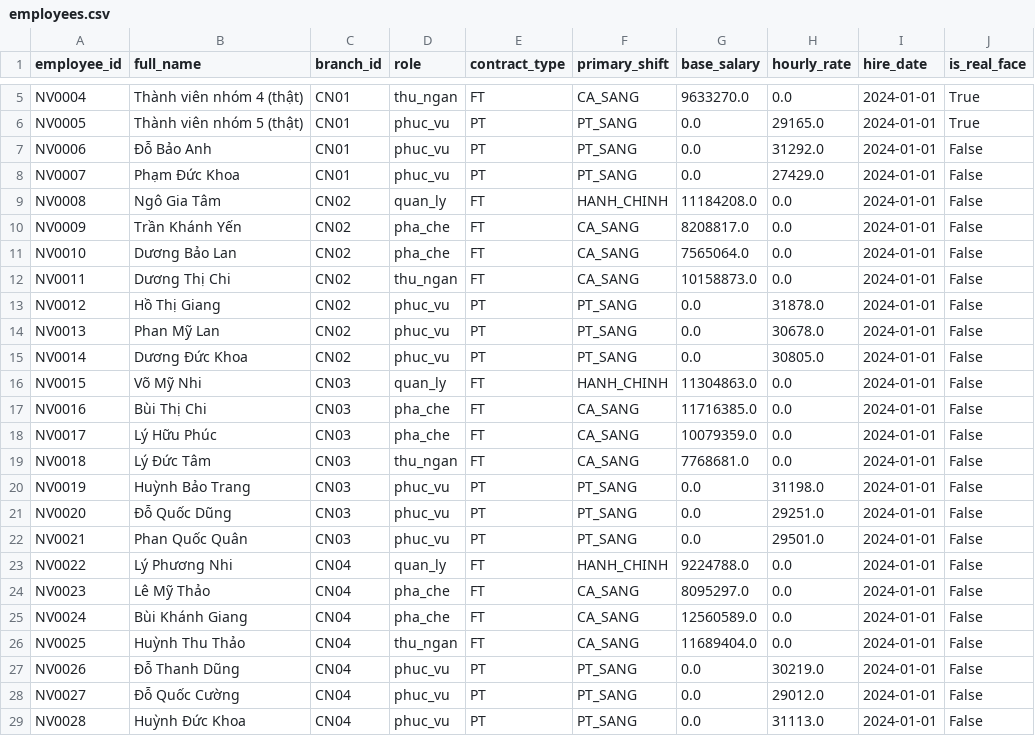
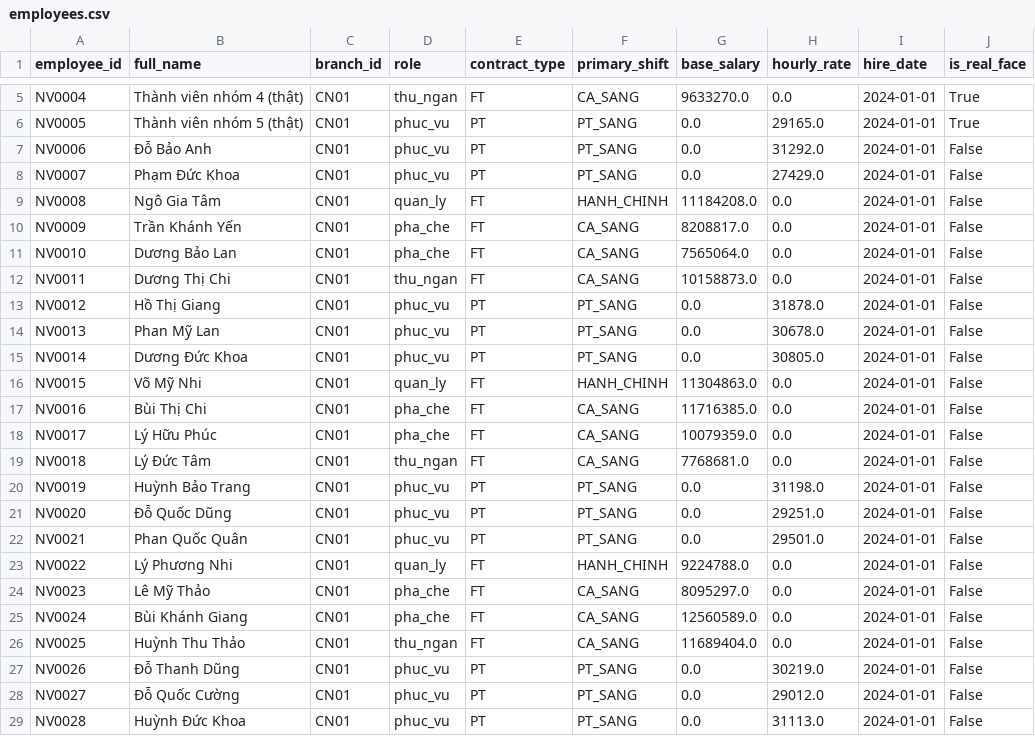
Before and after one commit to TNT87-zd/HRM_PayRoll, a CSV file: data/clean/employees.csv, drawn as a sheet; only a part is shown, gaps mark what is left out.

Commit message:
feat: update HR portals, authentication and payroll workflows
Add admin and employee interfaces, payroll workflow and holiday calendar support. Update attendance integration, branch data and regression tests.

```diff
--- a/data/clean/employees.csv
+++ b/data/clean/employees.csv
@@ -8,22 +8,22 @@ NV0006,Đỗ Bảo Anh,CN01,phuc_vu,PT,PT_SANG,0.0,31292.0,2024-01-01,False
 NV0007,Phạm Đức Khoa,CN01,phuc_vu,PT,PT_SANG,0.0,27429.0,2024-01-01,False
-NV0008,Ngô Gia Tâm,CN02,quan_ly,FT,HANH_CHINH,11184208.0,0.0,2024-01-01,False
-NV0009,Trần Khánh Yến,CN02,pha_che,FT,CA_SANG,8208817.0,0.0,2024-01-01,False
-NV0010,Dương Bảo Lan,CN02,pha_che,FT,CA_SANG,7565064.0,0.0,2024-01-01,False
-NV0011,Dương Thị Chi,CN02,thu_ngan,FT,CA_SANG,10158873.0,0.0,2024-01-01,False
-NV0012,Hồ Thị Giang,CN02,phuc_vu,PT,PT_SANG,0.0,31878.0,2024-01-01,False
-NV0013,Phan Mỹ Lan,CN02,phuc_vu,PT,PT_SANG,0.0,30678.0,2024-01-01,False
-NV0014,Dương Đức Khoa,CN02,phuc_vu,PT,PT_SANG,0.0,30805.0,2024-01-01,False
-NV0015,Võ Mỹ Nhi,CN03,quan_ly,FT,HANH_CHINH,11304863.0,0.0,2024-01-01,False
-NV0016,Bùi Thị Chi,CN03,pha_che,FT,CA_SANG,11716385.0,0.0,2024-01-01,False
-NV0017,Lý Hữu Phúc,CN03,pha_che,FT,CA_SANG,10079359.0,0.0,2024-01-01,False
-NV0018,Lý Đức Tâm,CN03,thu_ngan,FT,CA_SANG,7768681.0,0.0,2024-01-01,False
-NV0019,Huỳnh Bảo Trang,CN03,phuc_vu,PT,PT_SANG,0.0,31198.0,2024-01-01,False
-NV0020,Đỗ Quốc Dũng,CN03,phuc_vu,PT,PT_SANG,0.0,29251.0,2024-01-01,False
-NV0021,Phan Quốc Quân,CN03,phuc_vu,PT,PT_SANG,0.0,29501.0,2024-01-01,False
-NV0022,Lý Phương Nhi,CN04,quan_ly,FT,HANH_CHINH,9224788.0,0.0,2024-01-01,False
-NV0023,Lê Mỹ Thảo,CN04,pha_che,FT,CA_SANG,8095297.0,0.0,2024-01-01,False
-NV0024,Bùi Khánh Giang,CN04,pha_che,FT,CA_SANG,12560589.0,0.0,2024-01-01,False
-NV0025,Huỳnh Thu Thảo,CN04,thu_ngan,FT,CA_SANG,11689404.0,0.0,2024-01-01,False
-NV0026,Đỗ Thanh Dũng,CN04,phuc_vu,PT,PT_SANG,0.0,30219.0,2024-01-01,False
-NV0027,Đỗ Quốc Cường,CN04,phuc_vu,PT,PT_SANG,0.0,29012.0,2024-01-01,False
-NV0028,Huỳnh Đức Khoa,CN04,phuc_vu,PT,PT_SANG,0.0,31113.0,2024-01-01,False
+NV0008,Ngô Gia Tâm,CN01,quan_ly,FT,HANH_CHINH,11184208.0,0.0,2024-01-01,False
+NV0009,Trần Khánh Yến,CN01,pha_che,FT,CA_SANG,8208817.0,0.0,2024-01-01,False
+NV0010,Dương Bảo Lan,CN01,pha_che,FT,CA_SANG,7565064.0,0.0,2024-01-01,False
+NV0011,Dương Thị Chi,CN01,thu_ngan,FT,CA_SANG,10158873.0,0.0,2024-01-01,False
+NV0012,Hồ Thị Giang,CN01,phuc_vu,PT,PT_SANG,0.0,31878.0,2024-01-01,False
+NV0013,Phan Mỹ Lan,CN01,phuc_vu,PT,PT_SANG,0.0,30678.0,2024-01-01,False
+NV0014,Dương Đức Khoa,CN01,phuc_vu,PT,PT_SANG,0.0,30805.0,2024-01-01,False
+NV0015,Võ Mỹ Nhi,CN01,quan_ly,FT,HANH_CHINH,11304863.0,0.0,2024-01-01,False
+NV0016,Bùi Thị Chi,CN01,pha_che,FT,CA_SANG,11716385.0,0.0,2024-01-01,False
+NV0017,Lý Hữu Phúc,CN01,pha_che,FT,CA_SANG,10079359.0,0.0,2024-01-01,False
+NV0018,Lý Đức Tâm,CN01,thu_ngan,FT,CA_SANG,7768681.0,0.0,2024-01-01,False
+NV0019,Huỳnh Bảo Trang,CN01,phuc_vu,PT,PT_SANG,0.0,31198.0,2024-01-01,False
+NV0020,Đỗ Quốc Dũng,CN01,phuc_vu,PT,PT_SANG,0.0,29251.0,2024-01-01,False
+NV0021,Phan Quốc Quân,CN01,phuc_vu,PT,PT_SANG,0.0,29501.0,2024-01-01,False
+NV0022,Lý Phương Nhi,CN01,quan_ly,FT,HANH_CHINH,9224788.0,0.0,2024-01-01,False
+NV0023,Lê Mỹ Thảo,CN01,pha_che,FT,CA_SANG,8095297.0,0.0,2024-01-01,False
+NV0024,Bùi Khánh Giang,CN01,pha_che,FT,CA_SANG,12560589.0,0.0,2024-01-01,False
+NV0025,Huỳnh Thu Thảo,CN01,thu_ngan,FT,CA_SANG,11689404.0,0.0,2024-01-01,False
+NV0026,Đỗ Thanh Dũng,CN01,phuc_vu,PT,PT_SANG,0.0,30219.0,2024-01-01,False
+NV0027,Đỗ Quốc Cường,CN01,phuc_vu,PT,PT_SANG,0.0,29012.0,2024-01-01,False
+NV0028,Huỳnh Đức Khoa,CN01,phuc_vu,PT,PT_SANG,0.0,31113.0,2024-01-01,False
```
Also changed, not shown: 42 other files.
